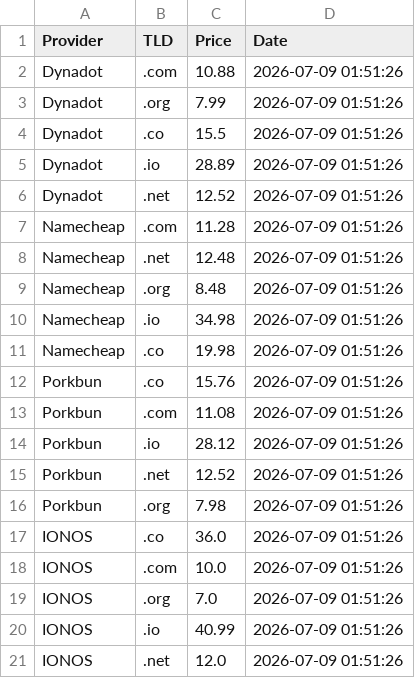
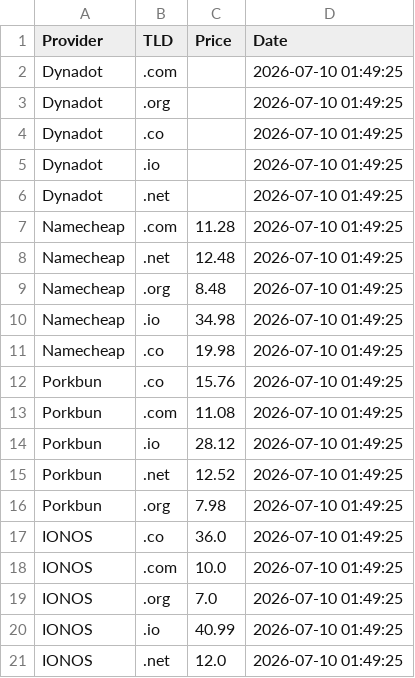
Before and after one commit to Enessceng/domain-price-monitor, a CSV file: domain_prices.csv, drawn as a sheet.

```diff
--- a/domain_prices.csv
+++ b/domain_prices.csv
@@ -1,21 +1,21 @@
 Provider,TLD,Price,Date
-Dynadot,.com,10.88,2026-07-09 01:51:26
-Dynadot,.org,7.99,2026-07-09 01:51:26
-Dynadot,.co,15.5,2026-07-09 01:51:26
-Dynadot,.io,28.89,2026-07-09 01:51:26
-Dynadot,.net,12.52,2026-07-09 01:51:26
-Namecheap,.com,11.28,2026-07-09 01:51:26
-Namecheap,.net,12.48,2026-07-09 01:51:26
-Namecheap,.org,8.48,2026-07-09 01:51:26
-Namecheap,.io,34.98,2026-07-09 01:51:26
-Namecheap,.co,19.98,2026-07-09 01:51:26
-Porkbun,.co,15.76,2026-07-09 01:51:26
-Porkbun,.com,11.08,2026-07-09 01:51:26
-Porkbun,.io,28.12,2026-07-09 01:51:26
-Porkbun,.net,12.52,2026-07-09 01:51:26
-Porkbun,.org,7.98,2026-07-09 01:51:26
-IONOS,.co,36.0,2026-07-09 01:51:26
-IONOS,.com,10.0,2026-07-09 01:51:26
-IONOS,.org,7.0,2026-07-09 01:51:26
-IONOS,.io,40.99,2026-07-09 01:51:26
-IONOS,.net,12.0,2026-07-09 01:51:26
+Dynadot,.com,,2026-07-10 01:49:25
+Dynadot,.org,,2026-07-10 01:49:25
+Dynadot,.co,,2026-07-10 01:49:25
+Dynadot,.io,,2026-07-10 01:49:25
+Dynadot,.net,,2026-07-10 01:49:25
+Namecheap,.com,11.28,2026-07-10 01:49:25
+Namecheap,.net,12.48,2026-07-10 01:49:25
+Namecheap,.org,8.48,2026-07-10 01:49:25
+Namecheap,.io,34.98,2026-07-10 01:49:25
+Namecheap,.co,19.98,2026-07-10 01:49:25
+Porkbun,.co,15.76,2026-07-10 01:49:25
+Porkbun,.com,11.08,2026-07-10 01:49:25
+Porkbun,.io,28.12,2026-07-10 01:49:25
+Porkbun,.net,12.52,2026-07-10 01:49:25
+Porkbun,.org,7.98,2026-07-10 01:49:25
+IONOS,.co,36.0,2026-07-10 01:49:25
+IONOS,.com,10.0,2026-07-10 01:49:25
+IONOS,.org,7.0,2026-07-10 01:49:25
+IONOS,.io,40.99,2026-07-10 01:49:25
+IONOS,.net,12.0,2026-07-10 01:49:25
```
